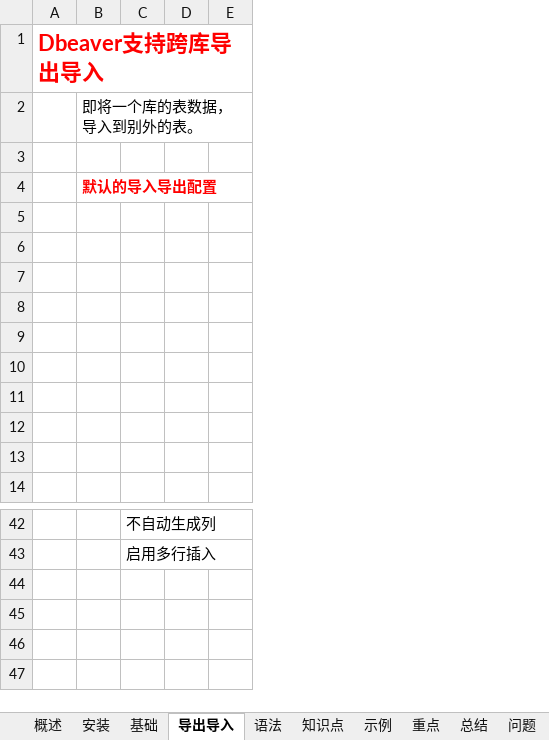
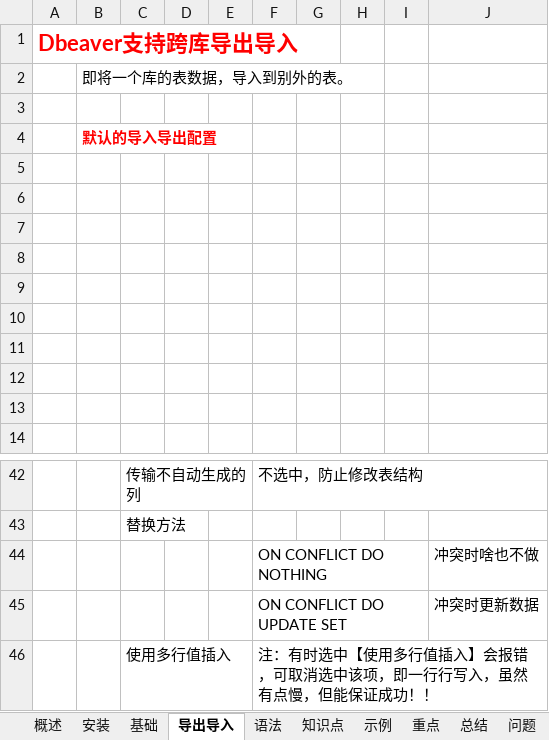
Before and after one commit to guo7892000/StudyNotes, an Excel workbook: 40_数据库/学习笔记_连接工具_DBeaver.xlsx, sheet 导出导入, drawn as a sheet; only a part is shown, gaps mark what is left out; values as stored, in another font and other column widths than the file's, no borders; charts and pictures not drawn; removed rows and columns are numbered as before the commit, all else as after; the diff names each change by its address in the sheet, - before the commit and + after, or states it on an @@ line.

```diff
--- a/40_数据库/学习笔记_连接工具_DBeaver.xlsx (sheet 导出导入)
+++ b/40_数据库/学习笔记_连接工具_DBeaver.xlsx (sheet 导出导入)
-column C, rows 42-43: 不自动生成列 | 启用多行插入
+column C, rows 42-43: 传输不自动生成的列 | 替换方法
+column F, row 42: 不选中，防止修改表结构
+column G, empty
+column H, empty
+column I, empty
+column J, empty
+row 44:  |  |  |  |  | ON CONFLICT DO NOTHING |  |  |  | 冲突时啥也不做
+row 45:  |  |  |  |  | ON CONFLICT DO UPDATE SET |  |  |  | 冲突时更新数据
+row 46:  |  | 使用多行值插入 |  |  | 注：有时选中【使用多行值插入】会报错，可取消选中该项，即一行行写入，虽然有点慢，但能保证成功！！
```
Also changed, not shown: sheet 参考, sheet 概述, charts or pictures, 40_数据库/学习笔记_RDBMS_GaussDB.xlsx, 40_数据库/学习笔记_RDBMS_KingbaseES.xlsx.
